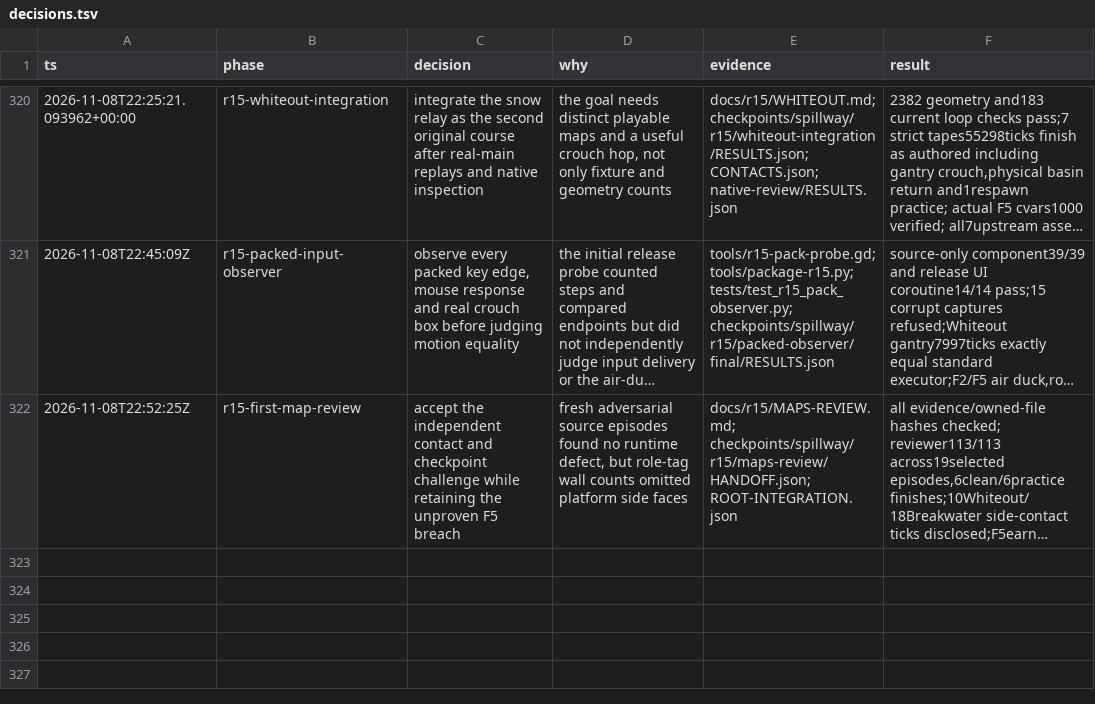
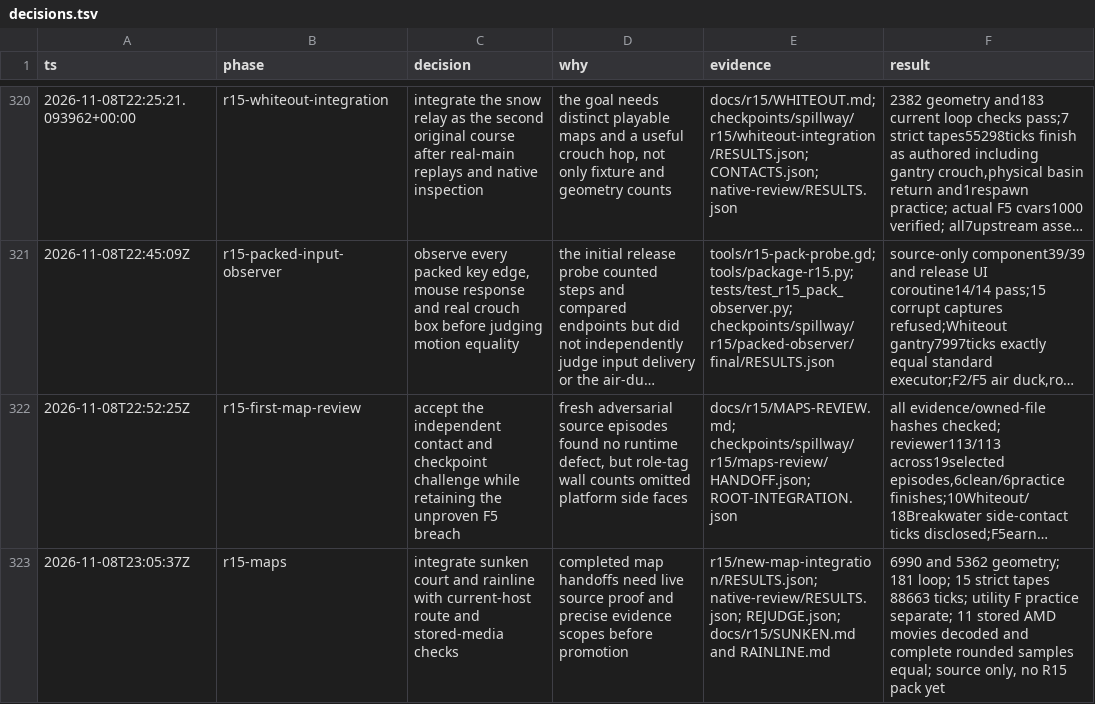
Before and after one commit to thatmike1/spillway, a TSV file: docs/reboot/decisions.tsv, drawn as a sheet; only a part is shown, gaps mark what is left out; long unchanged cells end in …; the diff names each change by its address in the sheet, - before the commit and + after, or states it on an @@ line.

Commit message:
feat: add sunken court and rainline courses (ccChat-general-pb3f.2)

```diff
--- a/docs/reboot/decisions.tsv
+++ b/docs/reboot/decisions.tsv
+row 323: 2026-11-08T23:05:37Z | r15-maps | integrate sunken court and rainline with current-host route and stored-media checks | completed map handoffs need live source proof and precise evidence scopes before promotion | r15/new-map-integration/RESULTS.json; native-review/RESULTS.json; REJUDGE.json; docs/r15/SUNKEN.md and RAINLINE.md | 6990 and 5362 geometry; 181 loop; 15 strict tapes 88663 ticks; utility F practice separate; 11 stored AMD movies decoded and complete rounded samples equal; source only, no R15 pack yet
```
Also changed, not shown: 30 other files.
